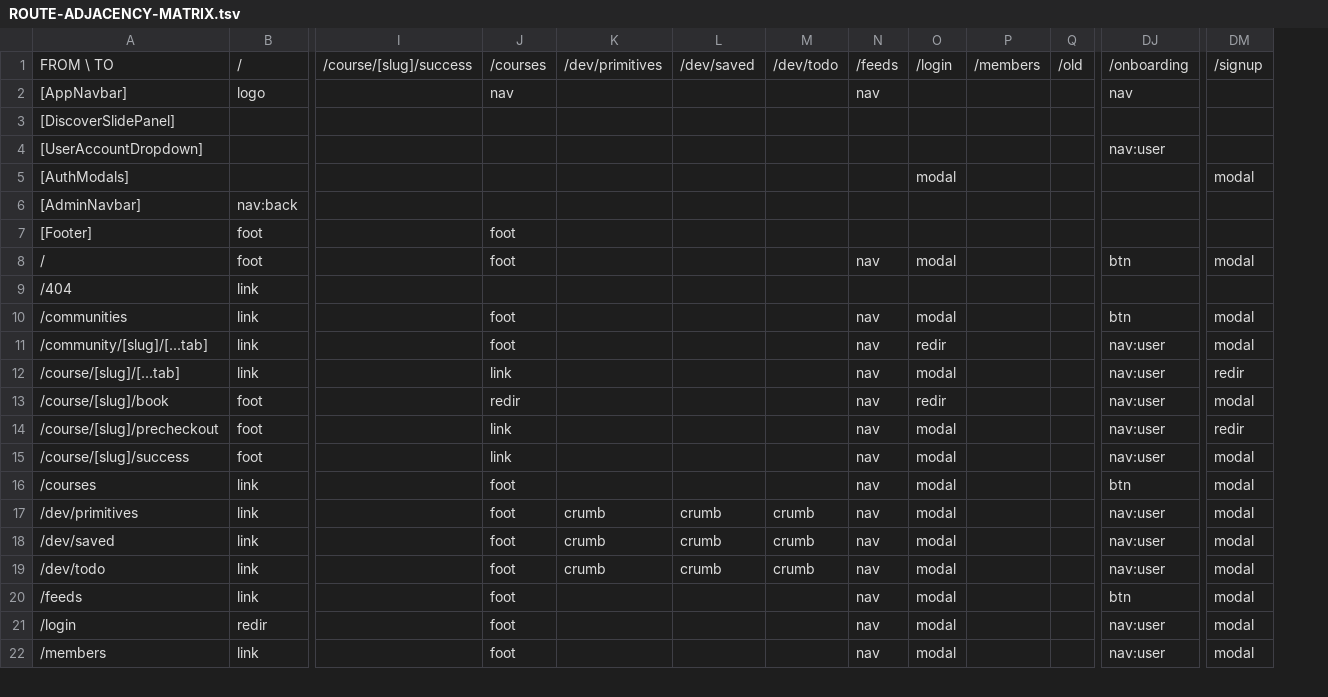
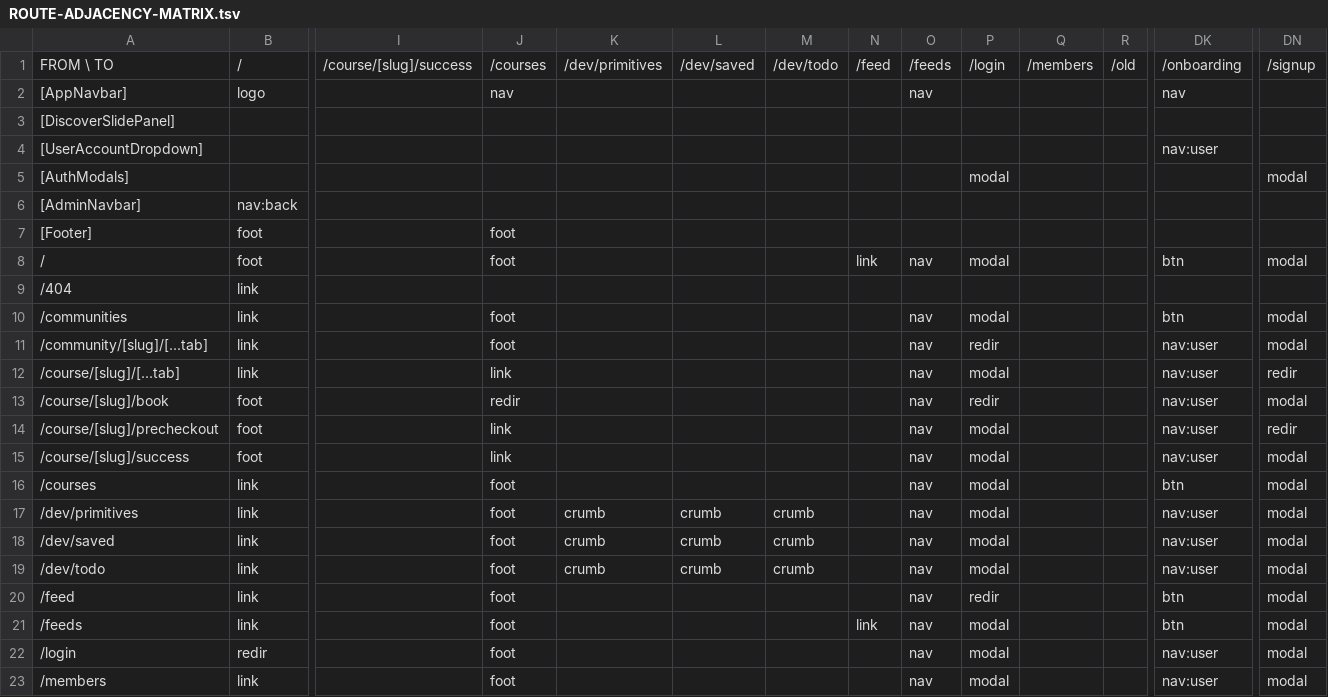
Before and after one commit to PeerloopLLC/peerloop-docs, a TSV file: docs/as-designed/ROUTE-ADJACENCY-MATRIX.tsv, drawn as a sheet; only a part is shown, gaps mark what is left out; rows hold the shown columns only; the diff names each change by its address in the sheet, - before the commit and + after, or states it on an @@ line.

```diff
--- a/docs/as-designed/ROUTE-ADJACENCY-MATRIX.tsv
+++ b/docs/as-designed/ROUTE-ADJACENCY-MATRIX.tsv
+column N, rows 1-8: /feed |  |  |  |  |  |  | link; row 21: link
+row 20: /feed | link |  | foot |  |  |  |  | nav | redir |  |  | btn | modal
```
Also changed, not shown: docs/as-designed/ROUTE-GRID-MAP.tsv, docs/as-designed/ROUTE-GRID-REFERENCE.tsv, 15 other files.
